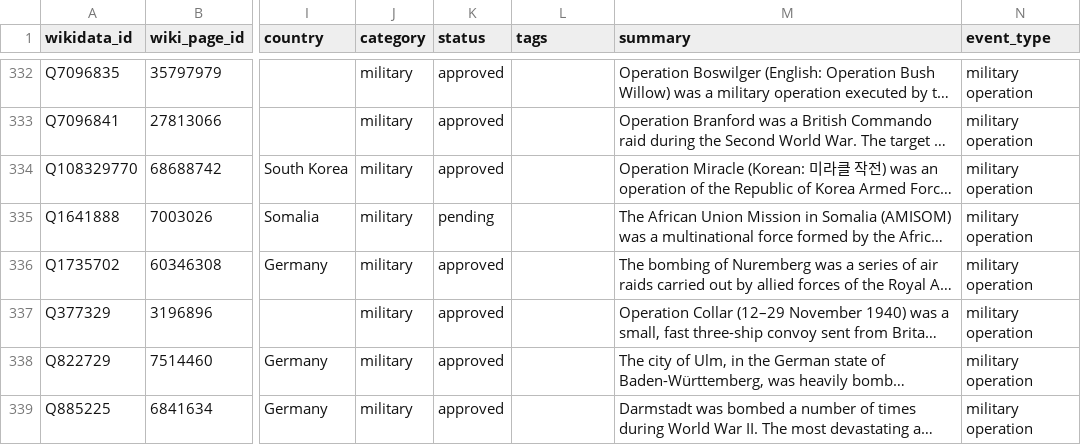
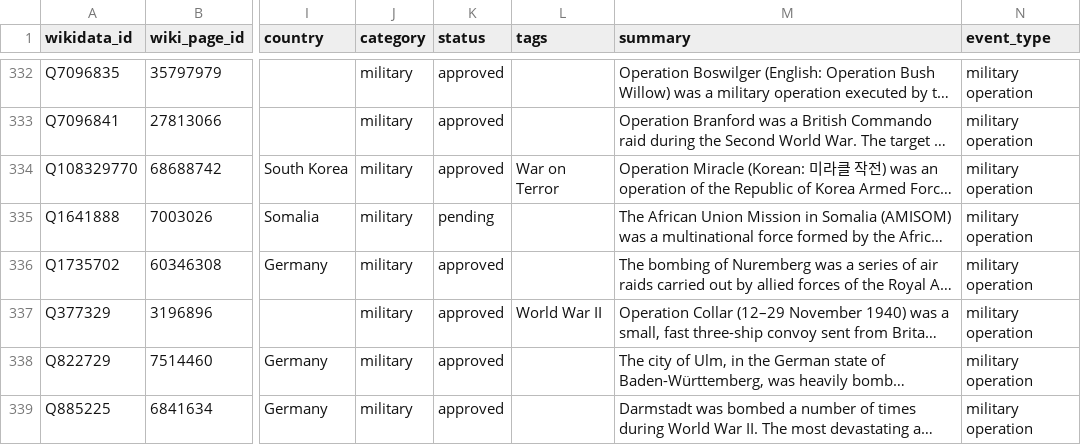
Before and after one commit to if22b042/HistoryAsAMap, a CSV file: seed/wikidata_events_undated.csv, drawn as a sheet; only a part is shown, gaps mark what is left out; long unchanged cells end in …; the diff covers the shown part only; the diff names each change by its address in the sheet, - before the commit and + after, or states it on an @@ line.

```diff
--- a/seed/wikidata_events_undated.csv
+++ b/seed/wikidata_events_undated.csv
-L334 (tags): (empty)
+L334 (tags): War on Terror
-L337 (tags): (empty)
+L337 (tags): World War II
```
Also changed, not shown: 24 edited cells elsewhere in this file, 7 other files.
